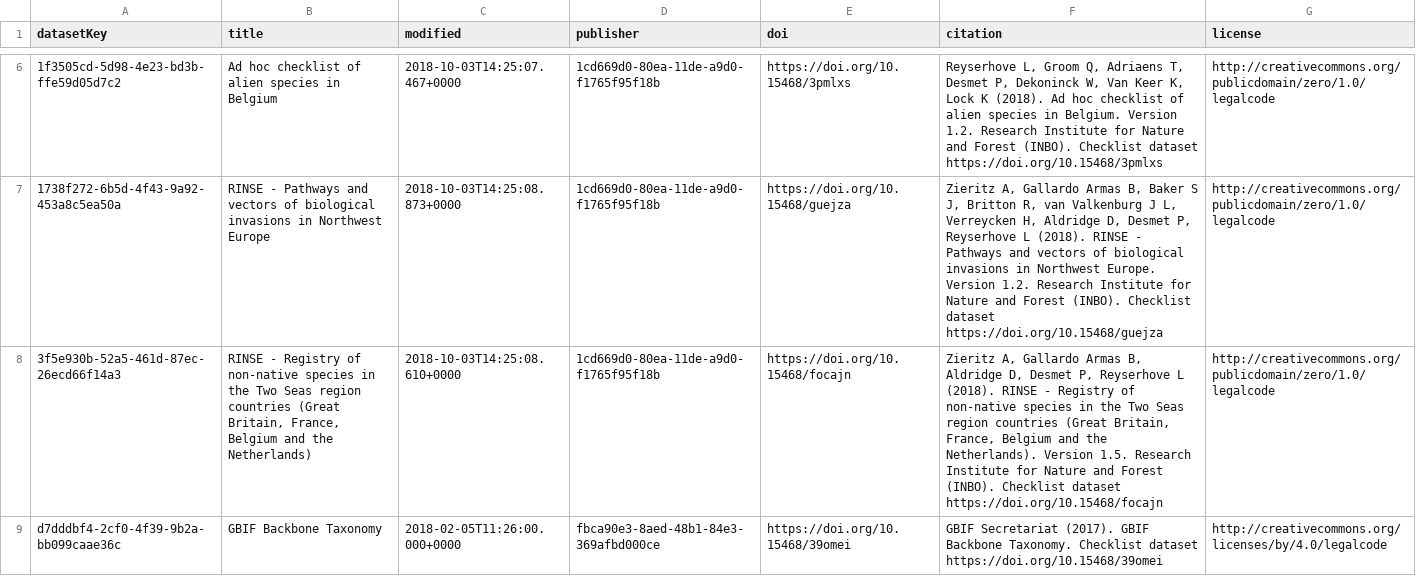
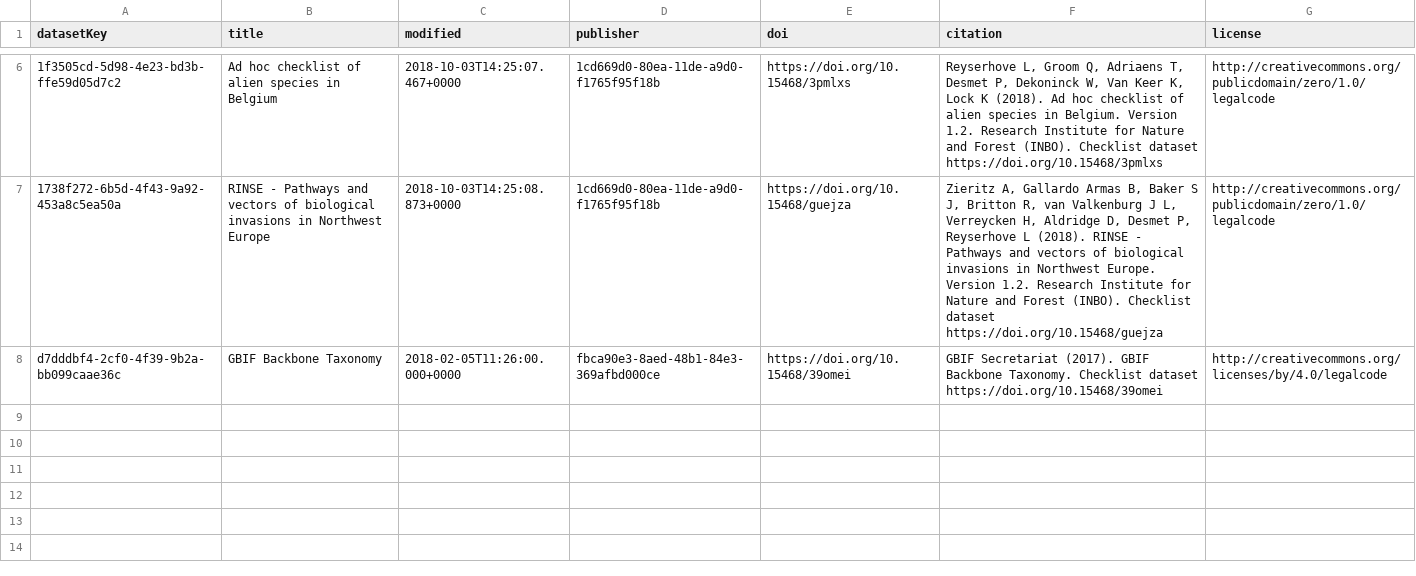
Before and after one commit to trias-project/unified-checklist, a CSV file: data/raw/checklists.csv, drawn as a sheet; only a part is shown, gaps mark what is left out; the diff names each change by its address in the sheet, - before the commit and + after, or states it on an @@ line.

Commit message:
Remove RINSE registry checklist
- Also removed from taxa: GBIF backbone info for doubtful
- There are now a whole bunch of outdate verifications

```diff
--- a/data/raw/checklists.csv
+++ b/data/raw/checklists.csv
-row 8: 3f5e930b-52a5-461d-87ec-26ecd66f14a3 | RINSE - Registry of non-native species in the Two Seas region countries (Great Britain, France, Belgium and the Netherlands) | 2018-10-03T14:25:08.610+0000 | 1cd669d0-80ea-11de-a9d0-f1765f95f18b | https://doi.org/10.15468/focajn | Zieritz A, Gallardo Armas B, Aldridge D, Desmet P, Reyserhove L (2018). RINSE - Registry of non-native species in the Two Seas region countries (Great Britain, France, Belgium and the Netherlands). Version 1.5. Research Institute for Nature and Forest (INBO). Checklist dataset https://doi.org/10.15468/focajn | http://creativecommons.org/publicdomain/zero/1.0/legalcode
```
Also changed, not shown: data/interim/verification.tsv, 16 other files.
